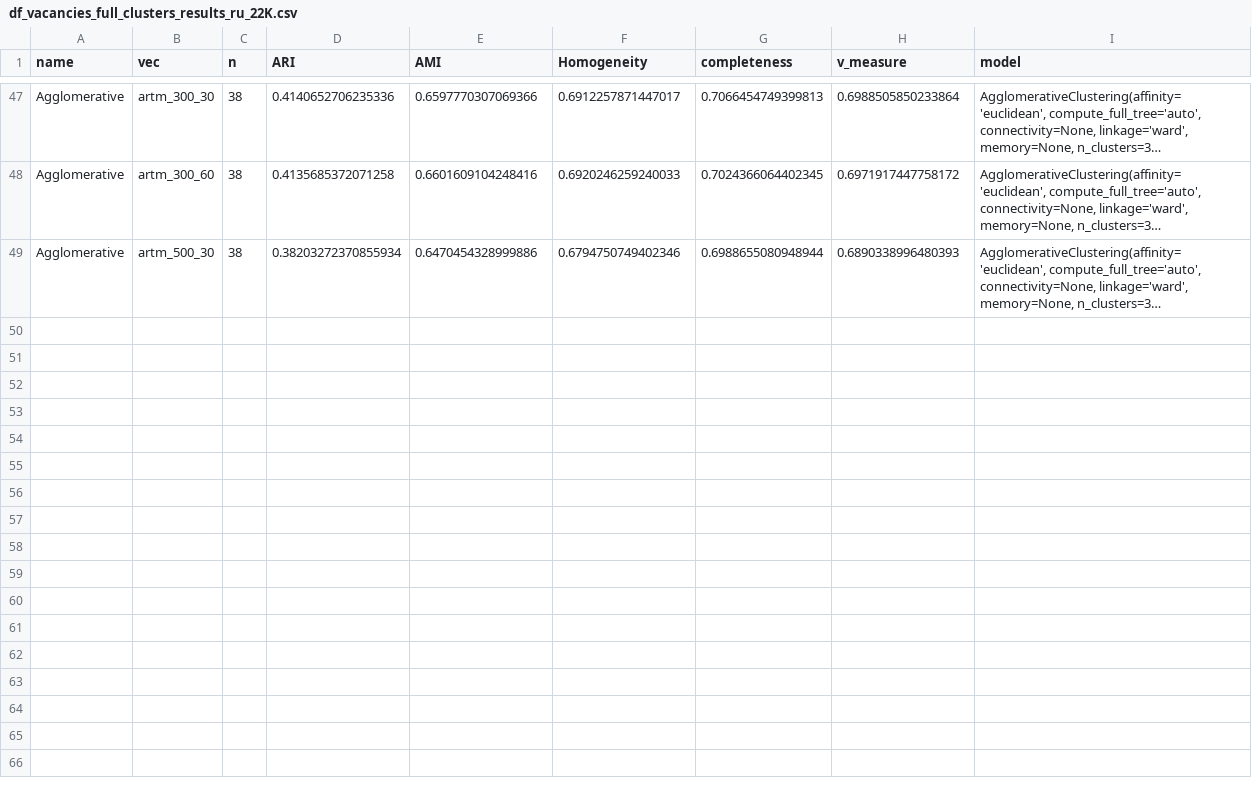
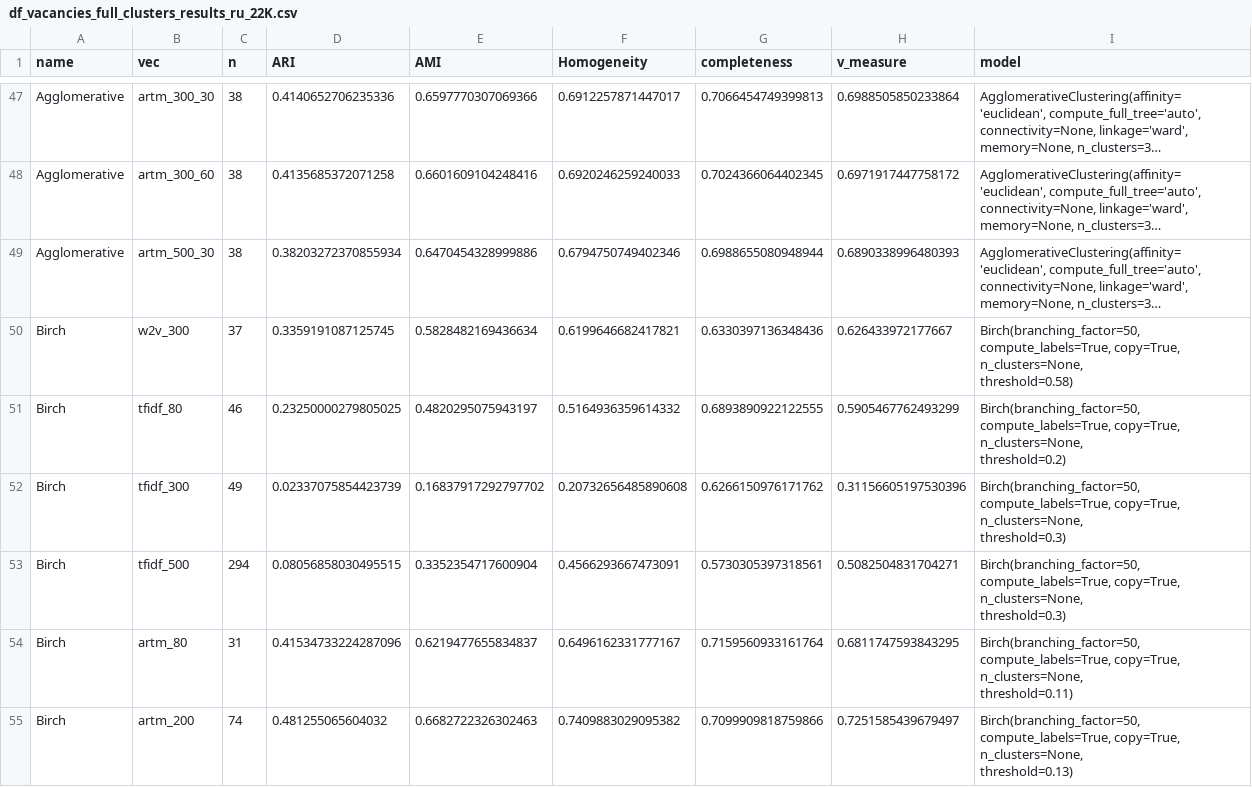
Before and after one commit to omega1996/vacancy_clustering, a CSV file: results/df_vacancies_full_clusters_results_ru_22K.csv, drawn as a sheet; only a part is shown, gaps mark what is left out; long unchanged cells end in …; ↵ is a line break in a cell; the diff covers the shown part only; the diff names each change by its address in the sheet, - before the commit and + after, or states it on an @@ line.

Commit message:
results

```diff
--- a/results/df_vacancies_full_clusters_results_ru_22K.csv
+++ b/results/df_vacancies_full_clusters_results_ru_22K.csv
+row 50: Birch | w2v_300 | 37 | 0.3359191087125745 | 0.5828482169436634 | 0.6199646682417821 | 0.6330397136348436 | 0.626433972177667 | Birch(branching_factor=50, compute_labels=True, copy=True, n_clusters=None, ↵ threshold=0.58)
+row 51: Birch | tfidf_80 | 46 | 0.23250000279805025 | 0.4820295075943197 | 0.5164936359614332 | 0.6893890922122555 | 0.5905467762493299 | Birch(branching_factor=50, compute_labels=True, copy=True, n_clusters=None, ↵ threshold=0.2)
+row 52: Birch | tfidf_300 | 49 | 0.02337075854423739 | 0.16837917292797702 | 0.20732656485890608 | 0.6266150976171762 | 0.31156605197530396 | Birch(branching_factor=50, compute_labels=True, copy=True, n_clusters=None, ↵ threshold=0.3)
+row 53: Birch | tfidf_500 | 294 | 0.08056858030495515 | 0.3352354717600904 | 0.4566293667473091 | 0.5730305397318561 | 0.5082504831704271 | Birch(branching_factor=50, compute_labels=True, copy=True, n_clusters=None, ↵ threshold=0.3)
+row 54: Birch | artm_80 | 31 | 0.41534733224287096 | 0.6219477655834837 | 0.6496162331777167 | 0.7159560933161764 | 0.6811747593843295 | Birch(branching_factor=50, compute_labels=True, copy=True, n_clusters=None, ↵ threshold=0.11)
+row 55: Birch | artm_200 | 74 | 0.481255065604032 | 0.6682722326302463 | 0.7409883029095382 | 0.7099909818759866 | 0.7251585439679497 | Birch(branching_factor=50, compute_labels=True, copy=True, n_clusters=None, ↵ threshold=0.13)
```
Also changed, not shown: 5 added rows and 1 edited cell elsewhere in this file, 4 other files.
